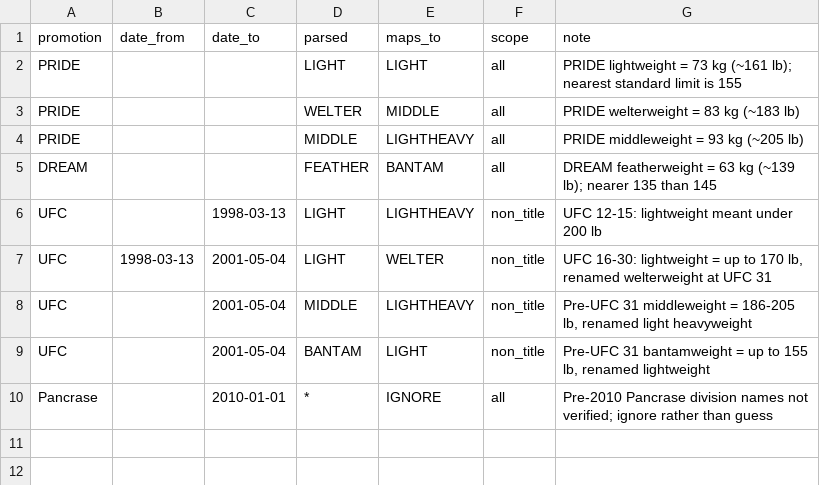
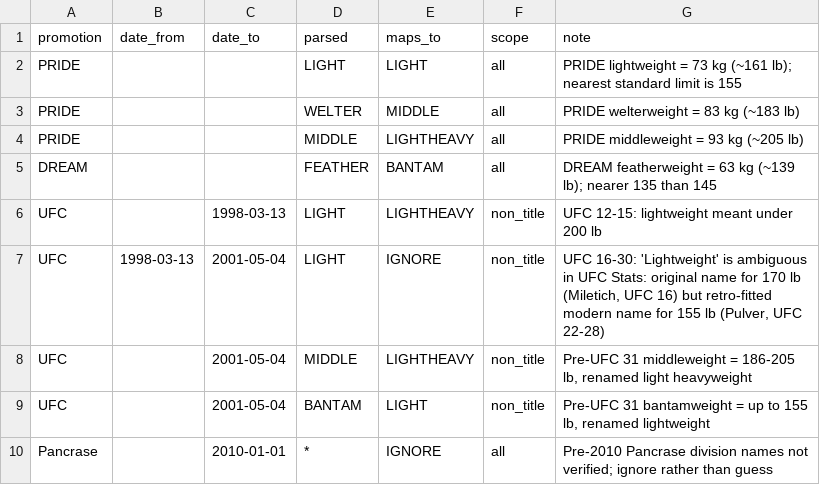
Before and after one commit to abdullahdedeoglu/mma-rankings, a CSV file: src/mmarank/mappings/weight_class_overrides.csv, drawn as a sheet.

```diff
--- a/src/mmarank/mappings/weight_class_overrides.csv
+++ b/src/mmarank/mappings/weight_class_overrides.csv
@@ -6,3 +6,3 @@ DREAM,,,FEATHER,BANTAM,all,"DREAM featherweight = 63 kg (~139 lb); nearer 135 th
 UFC,,1998-03-13,LIGHT,LIGHTHEAVY,non_title,"UFC 12-15: lightweight meant under 200 lb"
-UFC,1998-03-13,2001-05-04,LIGHT,WELTER,non_title,"UFC 16-30: lightweight = up to 170 lb, renamed welterweight at UFC 31"
+UFC,1998-03-13,2001-05-04,LIGHT,IGNORE,non_title,"UFC 16-30: 'Lightweight' is ambiguous in UFC Stats: original name for 170 lb (Miletich, UFC 16) but retro-fitted modern name for 155 lb (Pulver, UFC 22-28)"
 UFC,,2001-05-04,MIDDLE,LIGHTHEAVY,non_title,"Pre-UFC 31 middleweight = 186-205 lb, renamed light heavyweight"
```
Also changed, not shown: 6 other files.
